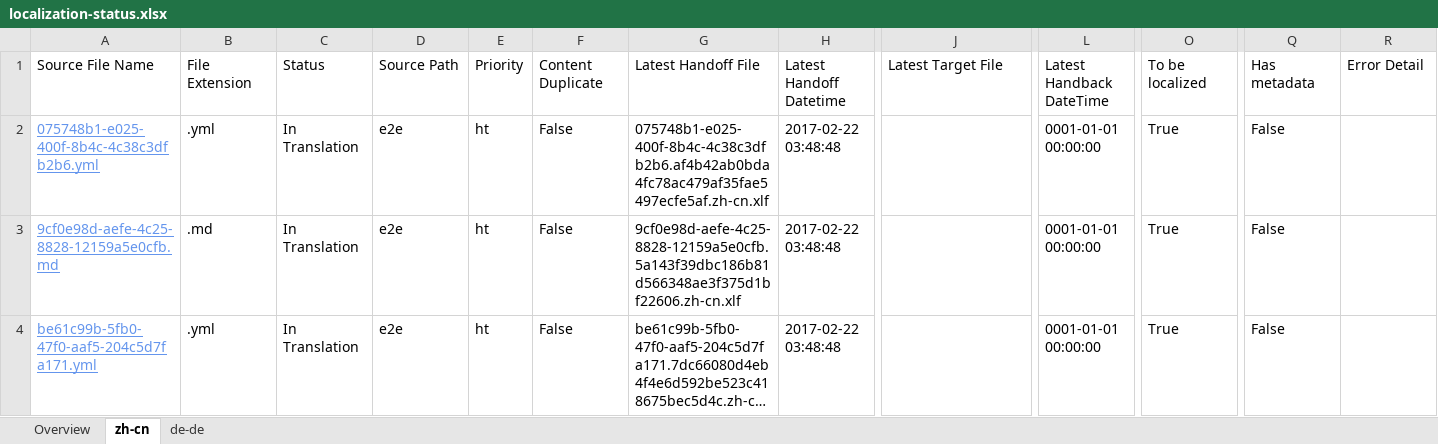
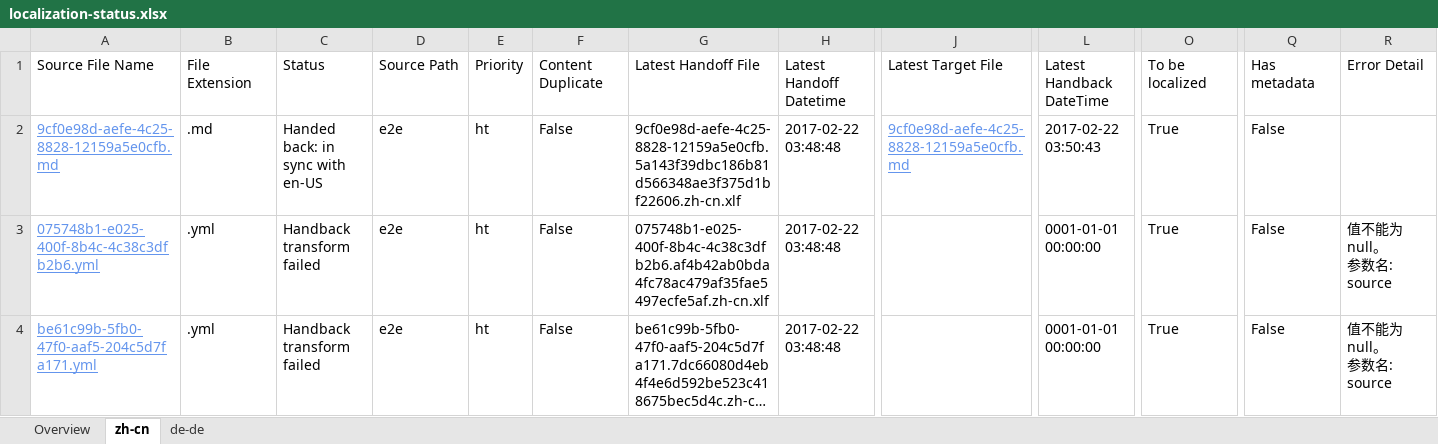
Before and after one commit to OpenLocalizationTestOrg/ol-test4-handback, an Excel workbook: ol-handback/OpenLocalizationTestOrg/ol-test4/xinjiang/localization-status.xlsx, sheet zh-cn, drawn as a sheet; only a part is shown, gaps mark what is left out; long unchanged cells end in …; values as stored, in another font and other column widths than the file's, no borders; table styles not drawn; removed rows and columns are numbered as before the commit, all else as after; rows hold the shown columns only; ↵ is a line break in a cell; the diff names each change by its address in the sheet, - before the commit and + after, or states it on an @@ line.

Commit message:
Generate Report for Handback

```diff
--- a/ol-handback/OpenLocalizationTestOrg/ol-test4/xinjiang/localization-status.xlsx (sheet zh-cn)
+++ b/ol-handback/OpenLocalizationTestOrg/ol-test4/xinjiang/localization-status.xlsx (sheet zh-cn)
+row 2: 9cf0e98d-aefe-4c25-8828-12159a5e0cfb.md | .md | Handed back: in sync with en-US | e2e | ht | False | 9cf0e98d-aefe-4c25-8828-12159a5e0cfb.5a143f39dbc186b81d566348ae3f375d1bf22606.zh-cn.xlf | 2017-02-22 03:48:48 | 9cf0e98d-aefe-4c25-8828-12159a5e0cfb.md | 2017-02-22 03:50:43 | True | False
-C3: In Translation
+C3: Handback transform failed
-R3: (empty)
+R3: 值不能为 null。 ↵ 参数名: source
-row 3: 9cf0e98d-aefe-4c25-8828-12159a5e0cfb.md | .md | In Translation | e2e | ht | False | 9cf0e98d-aefe-4c25-8828-12159a5e0cfb.5a143f39dbc186b81d566348ae3f375d1bf22606.zh-cn.xlf | 2017-02-22 03:48:48 |  | 0001-01-01 00:00:00 | True | False
-C4: In Translation
+C4: Handback transform failed
-R4: (empty)
+R4: 值不能为 null。 ↵ 参数名: source
```
Also changed, not shown: sheet de-de, sheet Overview, 1 other file.
